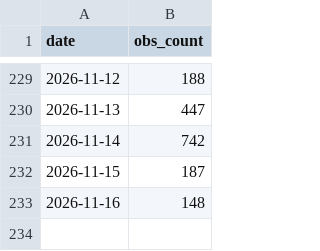
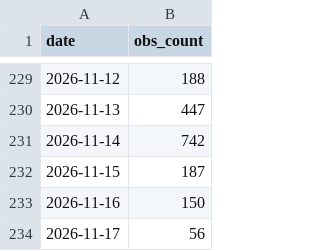
Before and after one commit to halltony/lothianbirds, a CSV file: docs/daily_obs_counts.csv, drawn as a sheet; only a part is shown, gaps mark what is left out.

```diff
--- a/docs/daily_obs_counts.csv
+++ b/docs/daily_obs_counts.csv
@@ -232,2 +232,3 @@ date,obs_count
 2026-11-15,187
-2026-11-16,148
+2026-11-16,150
+2026-11-17,56
```
Also changed, not shown: docs/monthly_obs_counts.csv, 6 other files.
